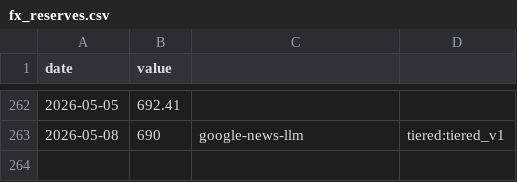
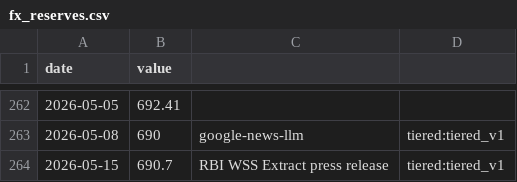
Before and after one commit to aniketkulkarni420/india-risk-monitor, a CSV file: data/history/fx_reserves.csv, drawn as a sheet; only a part is shown, gaps mark what is left out; the diff names each change by its address in the sheet, - before the commit and + after, or states it on an @@ line.

```diff
--- a/data/history/fx_reserves.csv
+++ b/data/history/fx_reserves.csv
+row 264: 2026-05-15 | 690.7 | RBI WSS Extract press release | tiered:tiered_v1
```
Also changed, not shown: data/history/wacr_repo_spread.csv, 10 other files.
